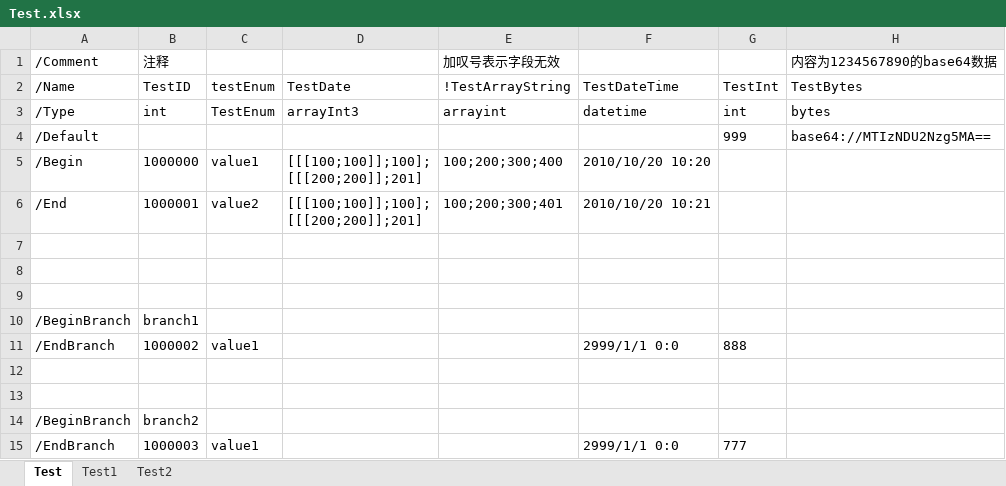
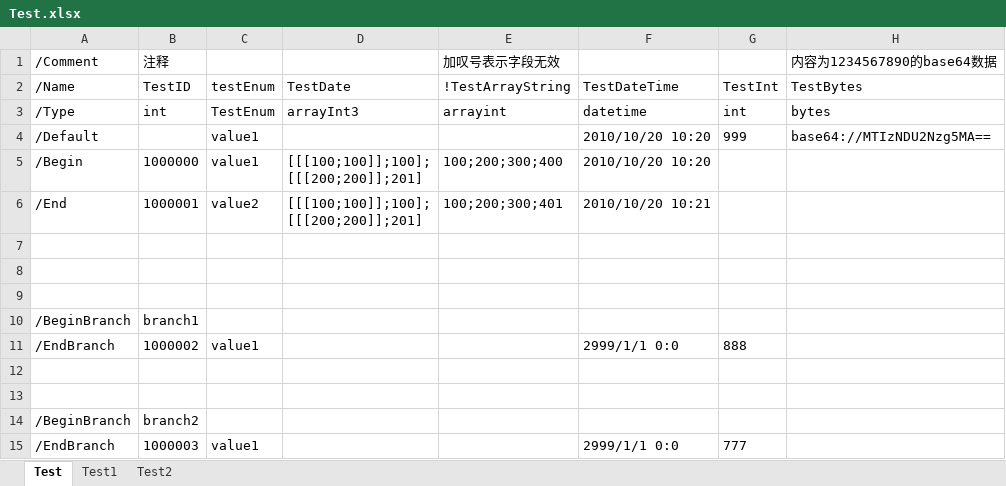
Before and after one commit to qingfeng346/ScorpioConversion, an Excel workbook: ScorpioConversion/Sample/Excel/Test.xlsx, sheet Test, drawn as a sheet; values as stored, in another font and other column widths than the file's, no borders; the diff names each change by its address in the sheet, - before the commit and + after, or states it on an @@ line.

```diff
--- a/ScorpioConversion/Sample/Excel/Test.xlsx (sheet Test)
+++ b/ScorpioConversion/Sample/Excel/Test.xlsx (sheet Test)
-C4: (empty)
+C4: value1
-F4: (empty)
+F4: 2010/10/20 10:20
```
Also changed, not shown: ScorpioConversion/Sample/Excel/MergeTest.xlsx, 10 other files.
